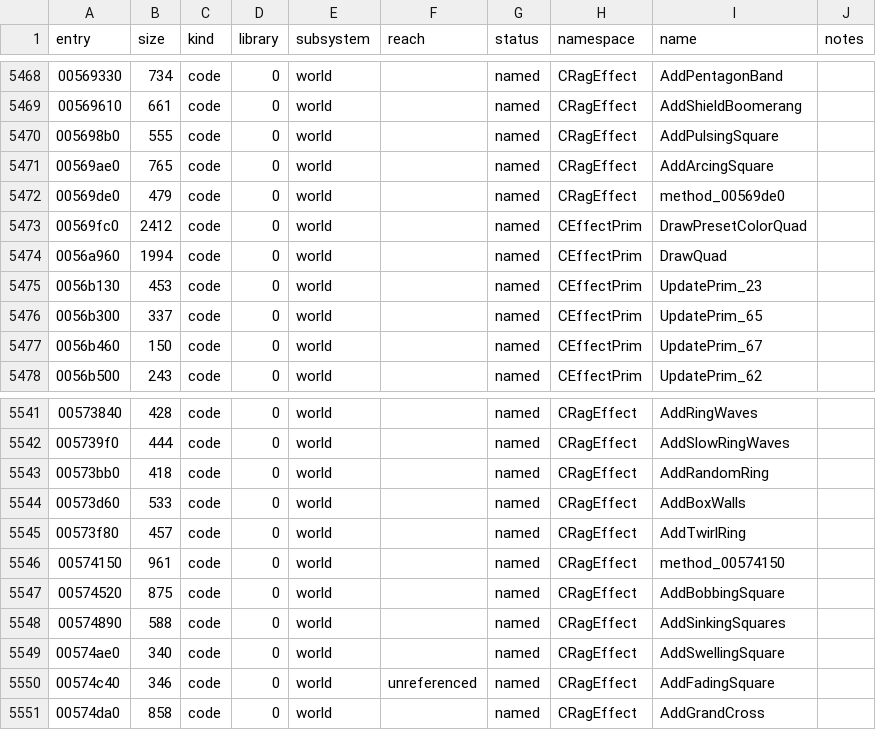
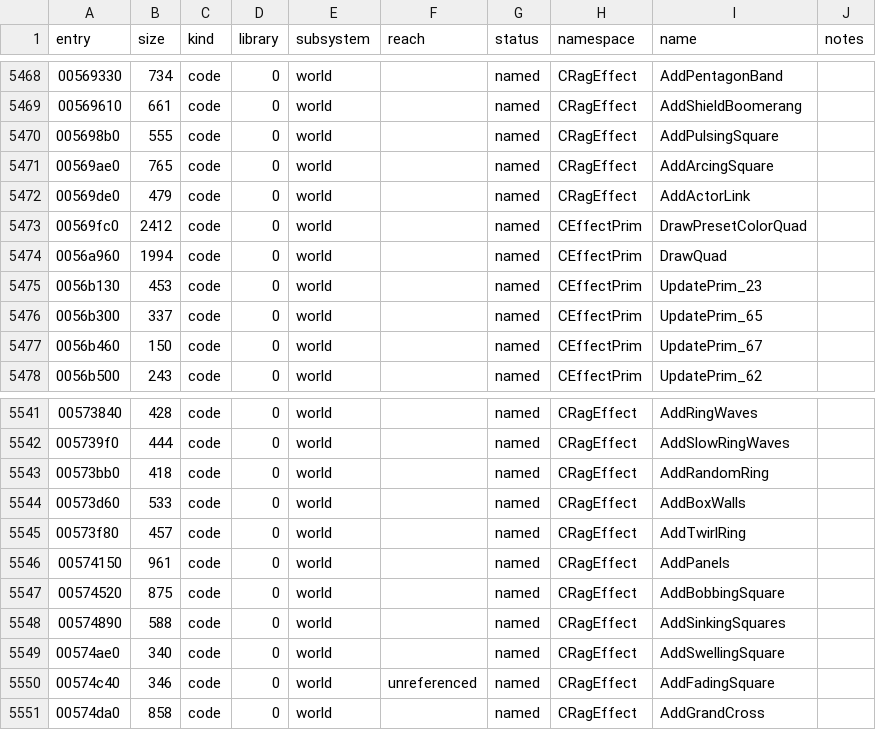
Before and after one commit to keyehzy/ragexe, a TSV file: analysis/ledger.tsv, drawn as a sheet; only a part is shown, gaps mark what is left out.

```diff
--- a/analysis/ledger.tsv
+++ b/analysis/ledger.tsv
@@ -5471,3 +5471,3 @@ entry	size	kind	library	subsystem	reach	status	namespace	name	notes
 00569ae0	765	code	0	world		named	CRagEffect	AddArcingSquare	
-00569de0	479	code	0	world		named	CRagEffect	method_00569de0	
+00569de0	479	code	0	world		named	CRagEffect	AddActorLink	
 00569fc0	2412	code	0	world		named	CEffectPrim	DrawPresetColorQuad	
@@ -5545,3 +5545,3 @@ entry	size	kind	library	subsystem	reach	status	namespace	name	notes
 00573f80	457	code	0	world		named	CRagEffect	AddTwirlRing	
-00574150	961	code	0	world		named	CRagEffect	method_00574150	
+00574150	961	code	0	world		named	CRagEffect	AddPanels	
 00574520	875	code	0	world		named	CRagEffect	AddBobbingSquare	
```
Also changed, not shown: analysis/labels/inferred.functions.tsv, analysis/labels/methods.functions.tsv, 9 other files.
